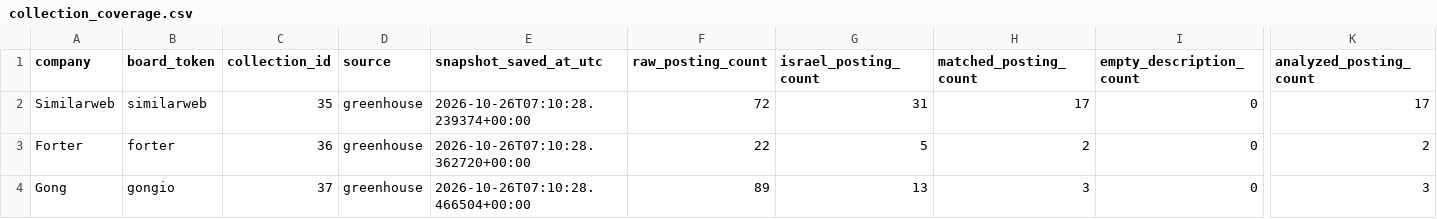
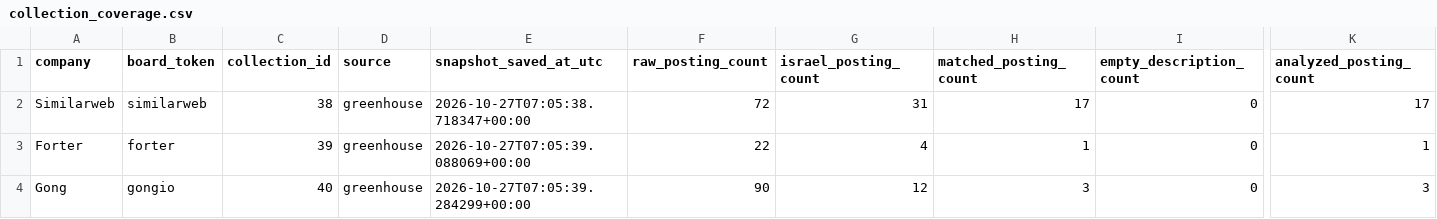
Before and after one commit to roni-madmon/job-market-tracker, a CSV file: reports/collection_coverage.csv, drawn as a sheet; only a part is shown, gaps mark what is left out; the diff names each change by its address in the sheet, - before the commit and + after, or states it on an @@ line.

```diff
--- a/reports/collection_coverage.csv
+++ b/reports/collection_coverage.csv
-C2 (collection_id): 35
+C2 (collection_id): 38
-E2 (snapshot_saved_at_utc): 2026-10-26T07:10:28.239374+00:00
+E2 (snapshot_saved_at_utc): 2026-10-27T07:05:38.718347+00:00
-C3 (collection_id): 36
+C3 (collection_id): 39
-E3 (snapshot_saved_at_utc): 2026-10-26T07:10:28.362720+00:00
+E3 (snapshot_saved_at_utc): 2026-10-27T07:05:39.088069+00:00
-G3 (israel_posting_count): 5
+G3 (israel_posting_count): 4
-H3 (matched_posting_count): 2
+H3 (matched_posting_count): 1
-K3 (analyzed_posting_count): 2
+K3 (analyzed_posting_count): 1
-C4 (collection_id): 37
+C4 (collection_id): 40
-E4 (snapshot_saved_at_utc): 2026-10-26T07:10:28.466504+00:00
+E4 (snapshot_saved_at_utc): 2026-10-27T07:05:39.284299+00:00
-F4 (raw_posting_count): 89
+F4 (raw_posting_count): 90
-G4 (israel_posting_count): 13
+G4 (israel_posting_count): 12
```
Also changed, not shown: reports/job_classifications.csv, reports/technology_mentions.csv, 2 other files.
